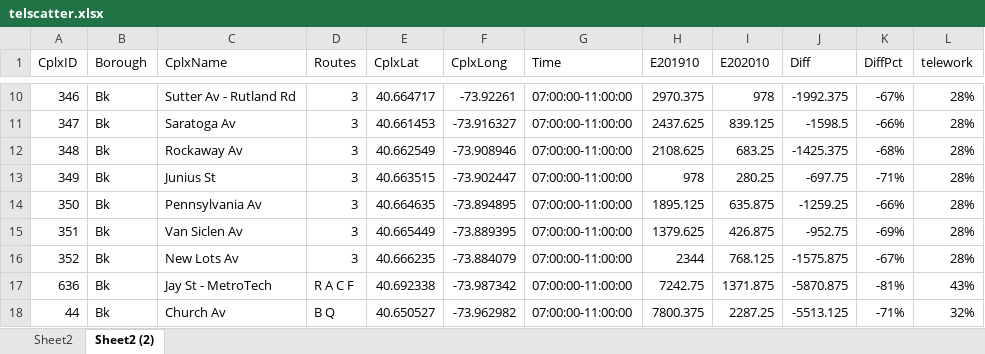
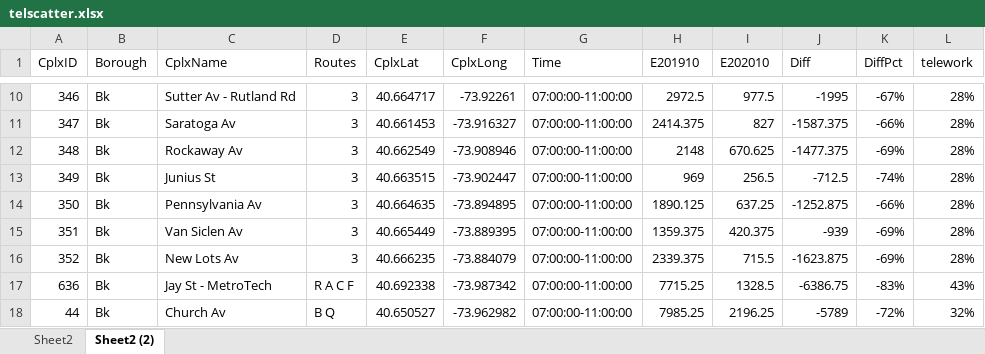
Before and after one commit to NYCPlanning/td-covid19, an Excel workbook: subway/telscatter.xlsx, sheet Sheet2 (2), drawn as a sheet; only a part is shown, gaps mark what is left out; values as stored, in another font and other column widths than the file's, no borders; charts and pictures not drawn; the diff covers the shown part only; the diff names each change by its address in the sheet, - before the commit and + after, or states it on an @@ line.

```diff
--- a/subway/telscatter.xlsx (sheet Sheet2 (2))
+++ b/subway/telscatter.xlsx (sheet Sheet2 (2))
-H10 (E201910): 2970.375
+H10 (E201910): 2972.5
-I10 (E202010): 978
+I10 (E202010): 977.5
-J10 (Diff): -1992.375
+J10 (Diff): -1995
-H11 (E201910): 2437.625
+H11 (E201910): 2414.375
-I11 (E202010): 839.125
+I11 (E202010): 827
-J11 (Diff): -1598.5
+J11 (Diff): -1587.375
-H12 (E201910): 2108.625
+H12 (E201910): 2148
-I12 (E202010): 683.25
+I12 (E202010): 670.625
-J12 (Diff): -1425.375
+J12 (Diff): -1477.375
-K12 (DiffPct): -68%
+K12 (DiffPct): -69%
-H13 (E201910): 978
+H13 (E201910): 969
-I13 (E202010): 280.25
+I13 (E202010): 256.5
-J13 (Diff): -697.75
+J13 (Diff): -712.5
-K13 (DiffPct): -71%
+K13 (DiffPct): -74%
-H14 (E201910): 1895.125
+H14 (E201910): 1890.125
-I14 (E202010): 635.875
+I14 (E202010): 637.25
-J14 (Diff): -1259.25
+J14 (Diff): -1252.875
-H15 (E201910): 1379.625
+H15 (E201910): 1359.375
-I15 (E202010): 426.875
+I15 (E202010): 420.375
-J15 (Diff): -952.75
+J15 (Diff): -939
-H16 (E201910): 2344
+H16 (E201910): 2339.375
-I16 (E202010): 768.125
+I16 (E202010): 715.5
-J16 (Diff): -1575.875
+J16 (Diff): -1623.875
-K16 (DiffPct): -67%
+K16 (DiffPct): -69%
-H17 (E201910): 7242.75
+H17 (E201910): 7715.25
-I17 (E202010): 1371.875
+I17 (E202010): 1328.5
-J17 (Diff): -5870.875
+J17 (Diff): -6386.75
-K17 (DiffPct): -81%
+K17 (DiffPct): -83%
-H18 (E201910): 7800.375
+H18 (E201910): 7985.25
-I18 (E202010): 2287.25
+I18 (E202010): 2196.25
-J18 (Diff): -5513.125
+J18 (Diff): -5789
-K18 (DiffPct): -71%
+K18 (DiffPct): -72%
```
Also changed, not shown: 1590 edited cells elsewhere in this sheet, formulas that keep their value, charts or pictures, 5 other files.
